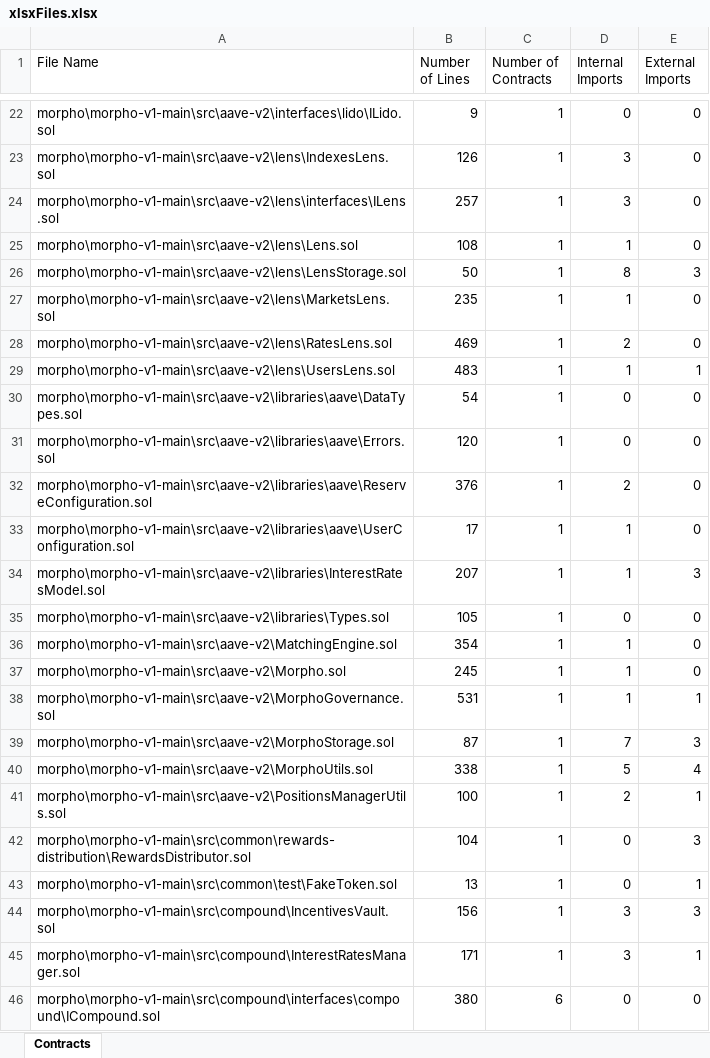
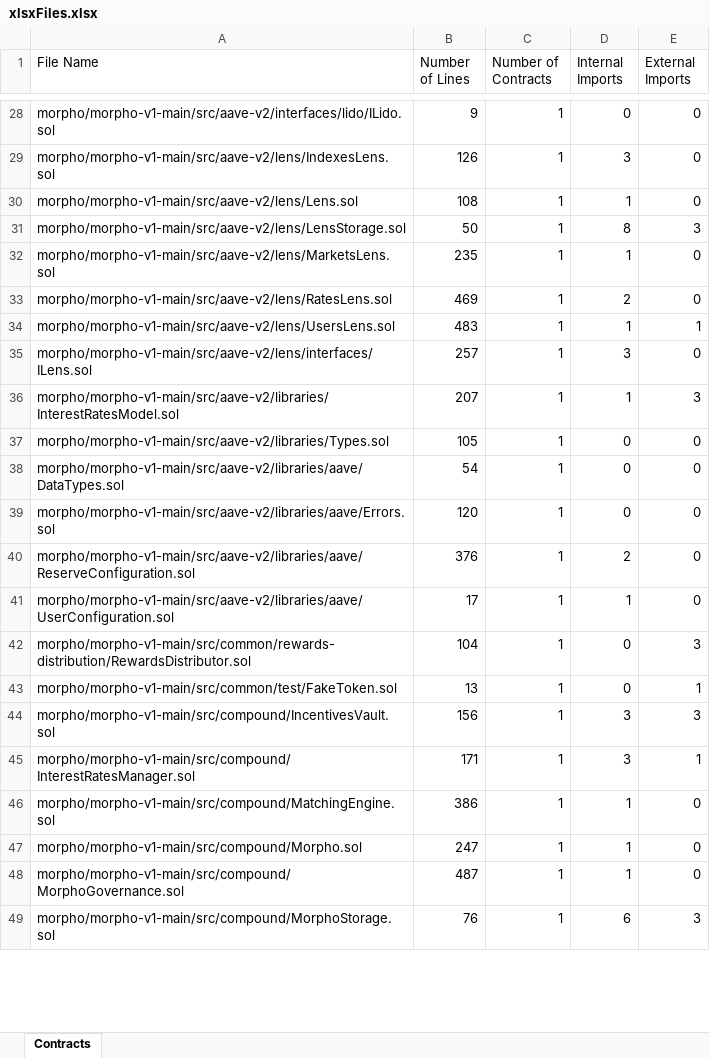
Before and after one commit to umitbasak/graduation_project, an Excel workbook: sheets/xlsxFiles.xlsx, sheet Contracts, drawn as a sheet; only a part is shown, gaps mark what is left out; values as stored, in another font and other column widths than the file's, no borders; removed rows and columns are numbered as before the commit, all else as after; the diff covers the shown part only; the diff names each change by its address in the sheet, - before the commit and + after, or states it on an @@ line.

```diff
--- a/sheets/xlsxFiles.xlsx (sheet Contracts)
+++ b/sheets/xlsxFiles.xlsx (sheet Contracts)
-A28 (File Name): morpho\morpho-v1-main\src\aave-v2\interfaces\lido\ILido.sol
+A28 (File Name): morpho/morpho-v1-main/src/aave-v2/interfaces/lido/ILido.sol
-A29 (File Name): morpho\morpho-v1-main\src\aave-v2\lens\IndexesLens.sol
+A29 (File Name): morpho/morpho-v1-main/src/aave-v2/lens/IndexesLens.sol
-row 24: morpho\morpho-v1-main\src\aave-v2\lens\interfaces\ILens.sol | 257 | 1 | 3 | 0
-A30 (File Name): morpho\morpho-v1-main\src\aave-v2\lens\Lens.sol
+A30 (File Name): morpho/morpho-v1-main/src/aave-v2/lens/Lens.sol
-A31 (File Name): morpho\morpho-v1-main\src\aave-v2\lens\LensStorage.sol
+A31 (File Name): morpho/morpho-v1-main/src/aave-v2/lens/LensStorage.sol
-A32 (File Name): morpho\morpho-v1-main\src\aave-v2\lens\MarketsLens.sol
+A32 (File Name): morpho/morpho-v1-main/src/aave-v2/lens/MarketsLens.sol
-A33 (File Name): morpho\morpho-v1-main\src\aave-v2\lens\RatesLens.sol
+A33 (File Name): morpho/morpho-v1-main/src/aave-v2/lens/RatesLens.sol
-A34 (File Name): morpho\morpho-v1-main\src\aave-v2\lens\UsersLens.sol
+A34 (File Name): morpho/morpho-v1-main/src/aave-v2/lens/UsersLens.sol
+row 35: morpho/morpho-v1-main/src/aave-v2/lens/interfaces/ILens.sol | 257 | 1 | 3 | 0
+row 36: morpho/morpho-v1-main/src/aave-v2/libraries/InterestRatesModel.sol | 207 | 1 | 1 | 3
+row 37: morpho/morpho-v1-main/src/aave-v2/libraries/Types.sol | 105 | 1 | 0 | 0
-A38 (File Name): morpho\morpho-v1-main\src\aave-v2\libraries\aave\DataTypes.sol
+A38 (File Name): morpho/morpho-v1-main/src/aave-v2/libraries/aave/DataTypes.sol
-A39 (File Name): morpho\morpho-v1-main\src\aave-v2\libraries\aave\Errors.sol
+A39 (File Name): morpho/morpho-v1-main/src/aave-v2/libraries/aave/Errors.sol
-A40 (File Name): morpho\morpho-v1-main\src\aave-v2\libraries\aave\ReserveConfiguration.sol
+A40 (File Name): morpho/morpho-v1-main/src/aave-v2/libraries/aave/ReserveConfiguration.sol
-A41 (File Name): morpho\morpho-v1-main\src\aave-v2\libraries\aave\UserConfiguration.sol
+A41 (File Name): morpho/morpho-v1-main/src/aave-v2/libraries/aave/UserConfiguration.sol
-row 34: morpho\morpho-v1-main\src\aave-v2\libraries\InterestRatesModel.sol | 207 | 1 | 1 | 3
-row 35: morpho\morpho-v1-main\src\aave-v2\libraries\Types.sol | 105 | 1 | 0 | 0
-row 36: morpho\morpho-v1-main\src\aave-v2\MatchingEngine.sol | 354 | 1 | 1 | 0
-row 37: morpho\morpho-v1-main\src\aave-v2\Morpho.sol | 245 | 1 | 1 | 0
-row 38: morpho\morpho-v1-main\src\aave-v2\MorphoGovernance.sol | 531 | 1 | 1 | 1
-row 39: morpho\morpho-v1-main\src\aave-v2\MorphoStorage.sol | 87 | 1 | 7 | 3
-row 40: morpho\morpho-v1-main\src\aave-v2\MorphoUtils.sol | 338 | 1 | 5 | 4
-row 41: morpho\morpho-v1-main\src\aave-v2\PositionsManagerUtils.sol | 100 | 1 | 2 | 1
-A42 (File Name): morpho\morpho-v1-main\src\common\rewards-distribution\RewardsDistributor.sol
+A42 (File Name): morpho/morpho-v1-main/src/common/rewards-distribution/RewardsDistributor.sol
-A43 (File Name): morpho\morpho-v1-main\src\common\test\FakeToken.sol
+A43 (File Name): morpho/morpho-v1-main/src/common/test/FakeToken.sol
-A44 (File Name): morpho\morpho-v1-main\src\compound\IncentivesVault.sol
+A44 (File Name): morpho/morpho-v1-main/src/compound/IncentivesVault.sol
-A45 (File Name): morpho\morpho-v1-main\src\compound\InterestRatesManager.sol
+A45 (File Name): morpho/morpho-v1-main/src/compound/InterestRatesManager.sol
-row 46: morpho\morpho-v1-main\src\compound\interfaces\compound\ICompound.sol | 380 | 6 | 0 | 0
+row 46: morpho/morpho-v1-main/src/compound/MatchingEngine.sol | 386 | 1 | 1 | 0
+row 47: morpho/morpho-v1-main/src/compound/Morpho.sol | 247 | 1 | 1 | 0
+row 48: morpho/morpho-v1-main/src/compound/MorphoGovernance.sol | 487 | 1 | 1 | 0
+row 49: morpho/morpho-v1-main/src/compound/MorphoStorage.sol | 76 | 1 | 6 | 3
```
Also changed, not shown: 18 added rows, 15 removed rows and 31 edited cells elsewhere in this sheet, 8 other files.
